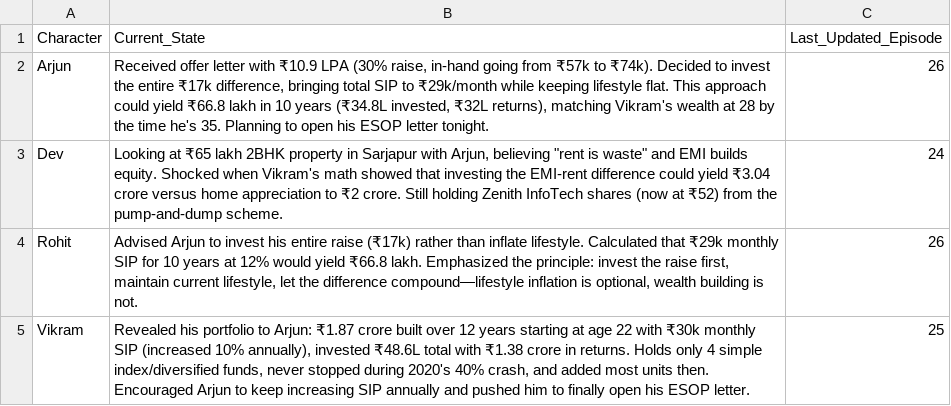
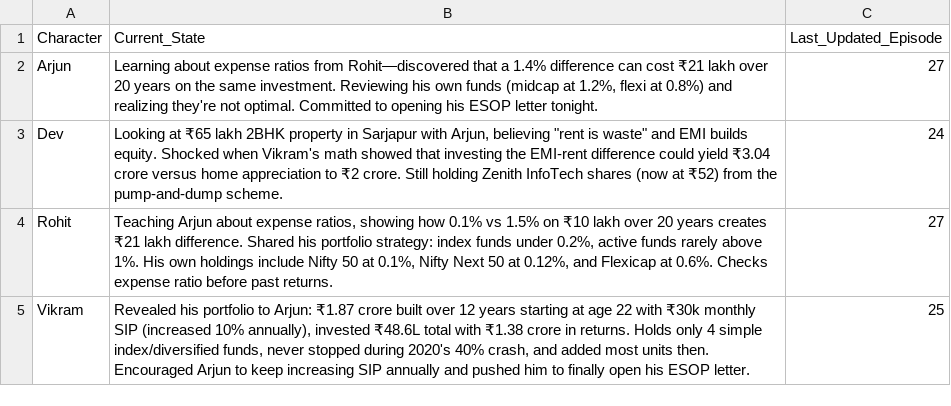
Before and after one commit to munshialok3/arjun-money-diaries, a CSV file: backups/sheets/Story_State.csv, drawn as a sheet.

```diff
--- a/backups/sheets/Story_State.csv
+++ b/backups/sheets/Story_State.csv
@@ -1,5 +1,5 @@
 Character,Current_State,Last_Updated_Episode
-Arjun,"Received offer letter with ₹10.9 LPA (30% raise, in-hand going from ₹57k to ₹74k). Decided to invest the entire ₹17k difference, bringing total SIP to ₹29k/month while keeping lifestyle flat. This approach could yield ₹66.8 lakh in 10 years (₹34.8L invested, ₹32L returns), matching Vikram's wealth at 28 by the time he's 35. Planning to open his ESOP letter tonight.",26
+Arjun,"Learning about expense ratios from Rohit—discovered that a 1.4% difference can cost ₹21 lakh over 20 years on the same investment. Reviewing his own funds (midcap at 1.2%, flexi at 0.8%) and realizing they're not optimal. Committed to opening his ESOP letter tonight.",27
 Dev,"Looking at ₹65 lakh 2BHK property in Sarjapur with Arjun, believing ""rent is waste"" and EMI builds equity. Shocked when Vikram's math showed that investing the EMI-rent difference could yield ₹3.04 crore versus home appreciation to ₹2 crore. Still holding Zenith InfoTech shares (now at ₹52) from the pump-and-dump scheme.",24
-Rohit,"Advised Arjun to invest his entire raise (₹17k) rather than inflate lifestyle. Calculated that ₹29k monthly SIP for 10 years at 12% would yield ₹66.8 lakh. Emphasized the principle: invest the raise first, maintain current lifestyle, let the difference compound—lifestyle inflation is optional, wealth building is not.",26
+Rohit,"Teaching Arjun about expense ratios, showing how 0.1% vs 1.5% on ₹10 lakh over 20 years creates ₹21 lakh difference. Shared his portfolio strategy: index funds under 0.2%, active funds rarely above 1%. His own holdings include Nifty 50 at 0.1%, Nifty Next 50 at 0.12%, and Flexicap at 0.6%. Checks expense ratio before past returns.",27
 Vikram,"Revealed his portfolio to Arjun: ₹1.87 crore built over 12 years starting at age 22 with ₹30k monthly SIP (increased 10% annually), invested ₹48.6L total with ₹1.38 crore in returns. Holds only 4 simple index/diversified funds, never stopped during 2020's 40% crash, and added most units then. Encouraged Arjun to keep increasing SIP annually and pushed him to finally open his ESOP letter.",25
```
Also changed, not shown: backups/sheets/Episodes.csv.
